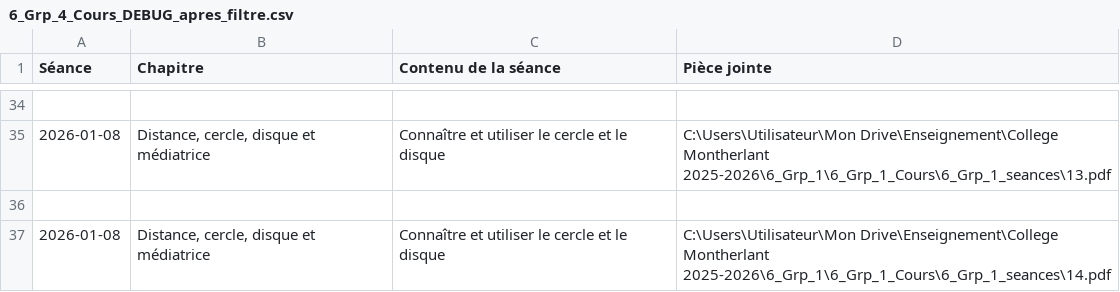
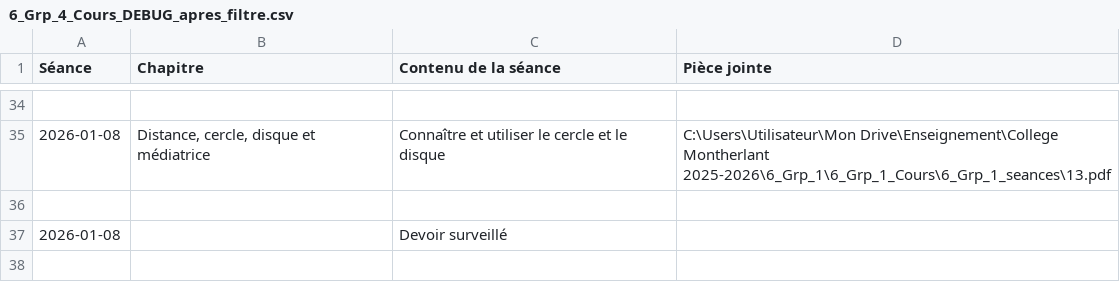
Before and after one commit to EnseignementMath/cours-de-maths, a CSV file: docs/progressions/College Montherlant 2025-2026/6_Grp_4_Cours_DEBUG_apres_filtre.csv, drawn as a sheet; only a part is shown, gaps mark what is left out; removed rows and columns are numbered as before the commit, all else as after; the diff names each change by its address in the sheet, - before the commit and + after, or states it on an @@ line.

Commit message:
auto: maj progressions + index + pièces jointes (2026-01-08 15:05:58)

```diff
--- a/docs/progressions/College Montherlant 2025-2026/6_Grp_4_Cours_DEBUG_apres_filtre.csv
+++ b/docs/progressions/College Montherlant 2025-2026/6_Grp_4_Cours_DEBUG_apres_filtre.csv
-row 37: 2026-01-08 | Distance, cercle, disque et médiatrice | Connaître et utiliser le cercle et le disque | C:\Users\Utilisateur\Mon Drive\Enseignement\College Montherlant 2025-2026\6_Grp_1\6_Grp_1_Cours\6_Grp_1_seances\14.pdf
+row 37: 2026-01-08 |  | Devoir surveillé
```
Also changed, not shown: docs/progressions/College Montherlant 2025-2026/6_Grp_4_Cours_DEBUG_avant_filtre.csv, 8 other files.
